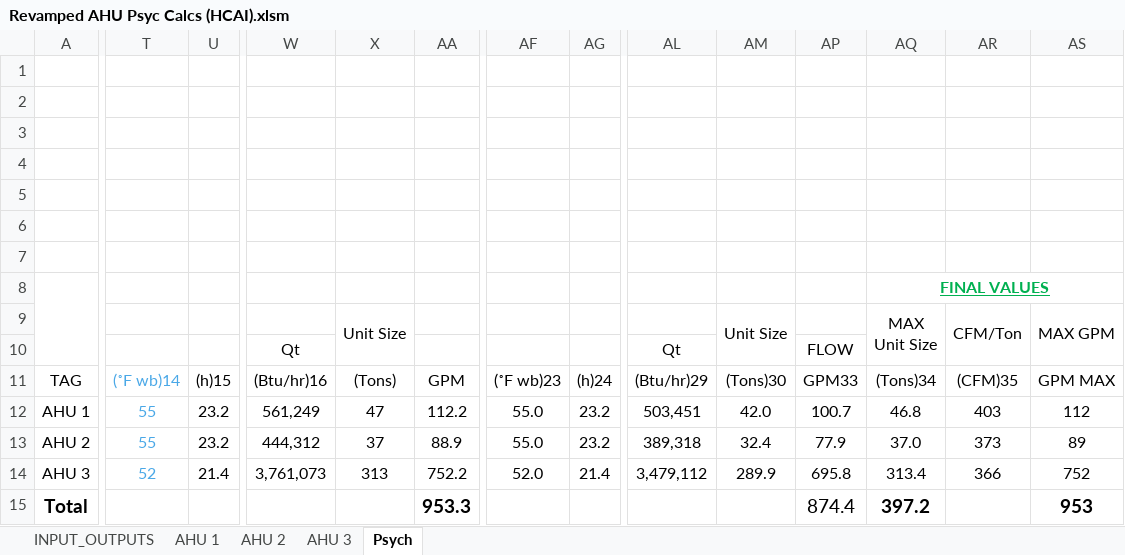
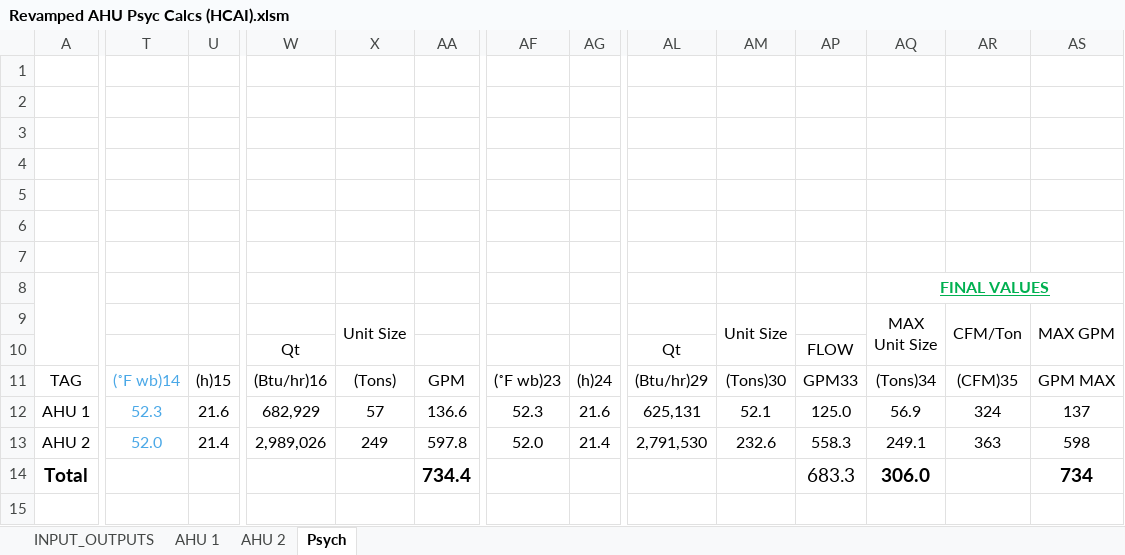
Before and after one commit to Rushikeshh-patil/PsychroCalc, an Excel workbook: Revamped AHU Psyc Calcs (HCAI).xlsm, sheet Psych, drawn as a sheet; only a part is shown, gaps mark what is left out; values as stored, in another font and other column widths than the file's, no borders; charts and pictures and table styles not drawn; removed rows and columns are numbered as before the commit, all else as after; rows hold the shown columns only; the diff names each change by its address in the sheet, - before the commit and + after, or states it on an @@ line.

```diff
--- a/Revamped AHU Psyc Calcs (HCAI).xlsm (sheet Psych)
+++ b/Revamped AHU Psyc Calcs (HCAI).xlsm (sheet Psych)
-sheet tab: AHU 3
-T12: 55
+T12: 52.3
-U12: 23.2
+U12: 21.6
-W12: 561,249
+W12: 682,929
-X12: 47
+X12: 57
-AA12: 112.2
+AA12: 136.6
-AF12: 55.0
+AF12: 52.3
-AG12: 23.2
+AG12: 21.6
-AL12: 503,451
+AL12: 625,131
-AM12: 42.0
+AM12: 52.1
-AP12: 100.7
+AP12: 125.0
-AQ12: 46.8
+AQ12: 56.9
-AR12: 403
+AR12: 324
-AS12: 112
+AS12: 137
-row 13: AHU 2 | 55 | 23.2 | 444,312 | 37 | 88.9 | 55.0 | 23.2 | 389,318 | 32.4 | 77.9 | 37.0 | 373 | 89
-row 14: AHU 3 | 52 | 21.4 | 3,761,073 | 313 | 752.2 | 52.0 | 21.4 | 3,479,112 | 289.9 | 695.8 | 313.4 | 366 | 752
-row 15: Total |  |  |  |  | 953.3 |  |  |  |  | 874.4 | 397.2 |  | 953
+row 13: AHU 2 | 52.0 | 21.4 | 2,989,026 | 249 | 597.8 | 52.0 | 21.4 | 2,791,530 | 232.6 | 558.3 | 249.1 | 363 | 598
+row 14: Total |  |  |  |  | 734.4 |  |  |  |  | 683.3 | 306.0 |  | 734
```
Also changed, not shown: sheet AHU 2, sheet INPUT_OUTPUTS, sheet AHU 1, formulas that keep their value, hidden cells, charts or pictures, 2 other files.
